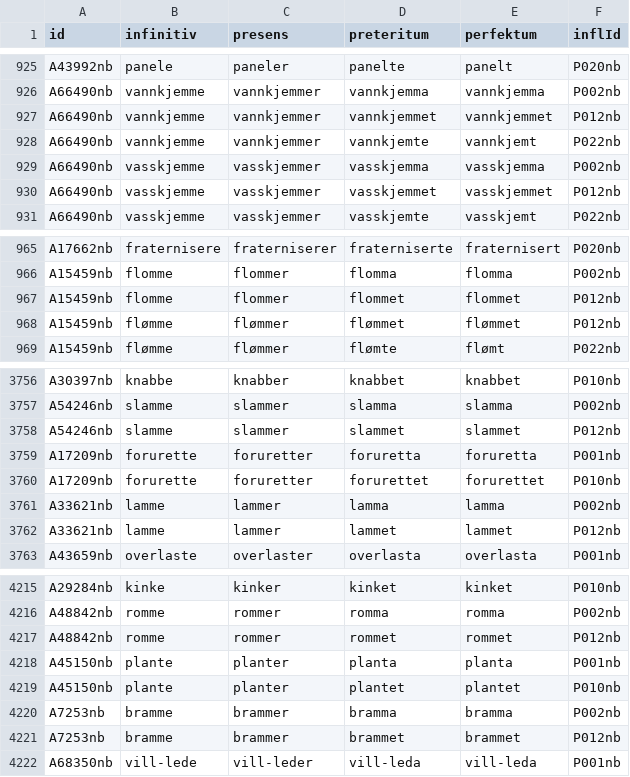
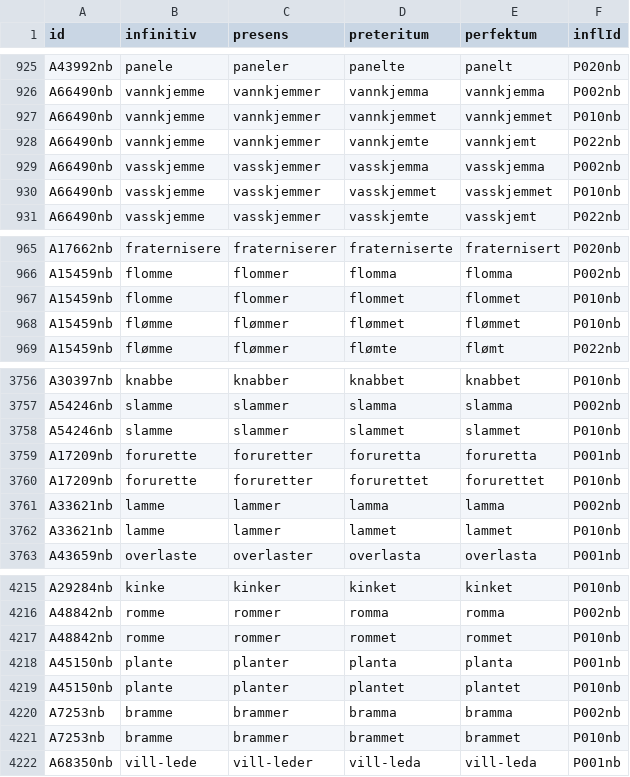
Before and after one commit to jlelic/verb-trener, a CSV file: pages/api/verbs.csv, drawn as a sheet; only a part is shown, gaps mark what is left out; the diff covers the shown part only.

```diff
--- a/pages/api/verbs.csv
+++ b/pages/api/verbs.csv
@@ -926,6 +926,6 @@ A43992nb,panele,paneler,panelte,panelt,P020nb
 A66490nb,vannkjemme,vannkjemmer,vannkjemma,vannkjemma,P002nb
-A66490nb,vannkjemme,vannkjemmer,vannkjemmet,vannkjemmet,P012nb
+A66490nb,vannkjemme,vannkjemmer,vannkjemmet,vannkjemmet,P010nb
 A66490nb,vannkjemme,vannkjemmer,vannkjemte,vannkjemt,P022nb
 A66490nb,vasskjemme,vasskjemmer,vasskjemma,vasskjemma,P002nb
-A66490nb,vasskjemme,vasskjemmer,vasskjemmet,vasskjemmet,P012nb
+A66490nb,vasskjemme,vasskjemmer,vasskjemmet,vasskjemmet,P010nb
 A66490nb,vasskjemme,vasskjemmer,vasskjemte,vasskjemt,P022nb
@@ -966,4 +966,4 @@ A17662nb,fraternisere,fraterniserer,fraterniserte,fraternisert,P020nb
 A15459nb,flomme,flommer,flomma,flomma,P002nb
-A15459nb,flomme,flommer,flommet,flommet,P012nb
-A15459nb,flømme,flømmer,flømmet,flømmet,P012nb
+A15459nb,flomme,flommer,flommet,flommet,P010nb
+A15459nb,flømme,flømmer,flømmet,flømmet,P010nb
 A15459nb,flømme,flømmer,flømte,flømt,P022nb
@@ -3757,3 +3757,3 @@ A30397nb,knabbe,knabber,knabbet,knabbet,P010nb
 A54246nb,slamme,slammer,slamma,slamma,P002nb
-A54246nb,slamme,slammer,slammet,slammet,P012nb
+A54246nb,slamme,slammer,slammet,slammet,P010nb
 A17209nb,forurette,foruretter,foruretta,foruretta,P001nb
@@ -3761,3 +3761,3 @@ A17209nb,forurette,foruretter,forurettet,forurettet,P010nb
 A33621nb,lamme,lammer,lamma,lamma,P002nb
-A33621nb,lamme,lammer,lammet,lammet,P012nb
+A33621nb,lamme,lammer,lammet,lammet,P010nb
 A43659nb,overlaste,overlaster,overlasta,overlasta,P001nb
@@ -4216,3 +4216,3 @@ A29284nb,kinke,kinker,kinket,kinket,P010nb
 A48842nb,romme,rommer,romma,romma,P002nb
-A48842nb,romme,rommer,rommet,rommet,P012nb
+A48842nb,romme,rommer,rommet,rommet,P010nb
 A45150nb,plante,planter,planta,planta,P001nb
@@ -4220,3 +4220,3 @@ A45150nb,plante,planter,plantet,plantet,P010nb
 A7253nb,bramme,brammer,bramma,bramma,P002nb
-A7253nb,bramme,brammer,brammet,brammet,P012nb
+A7253nb,bramme,brammer,brammet,brammet,P010nb
 A68350nb,vill-lede,vill-leder,vill-leda,vill-leda,P001nb
```
Also changed, not shown: 70 edited cells elsewhere in this file, 3 other files.
